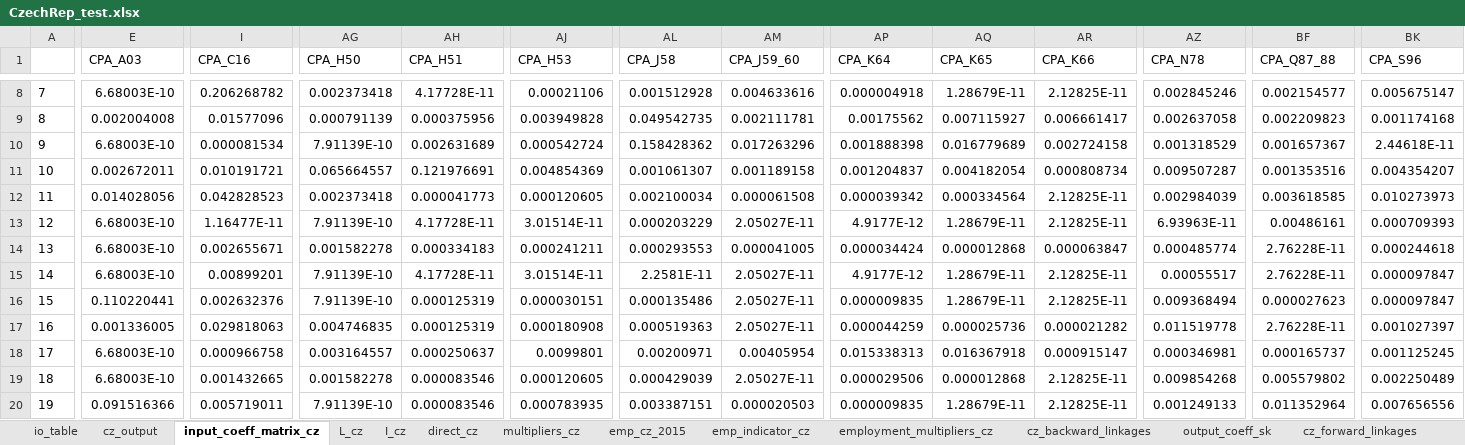
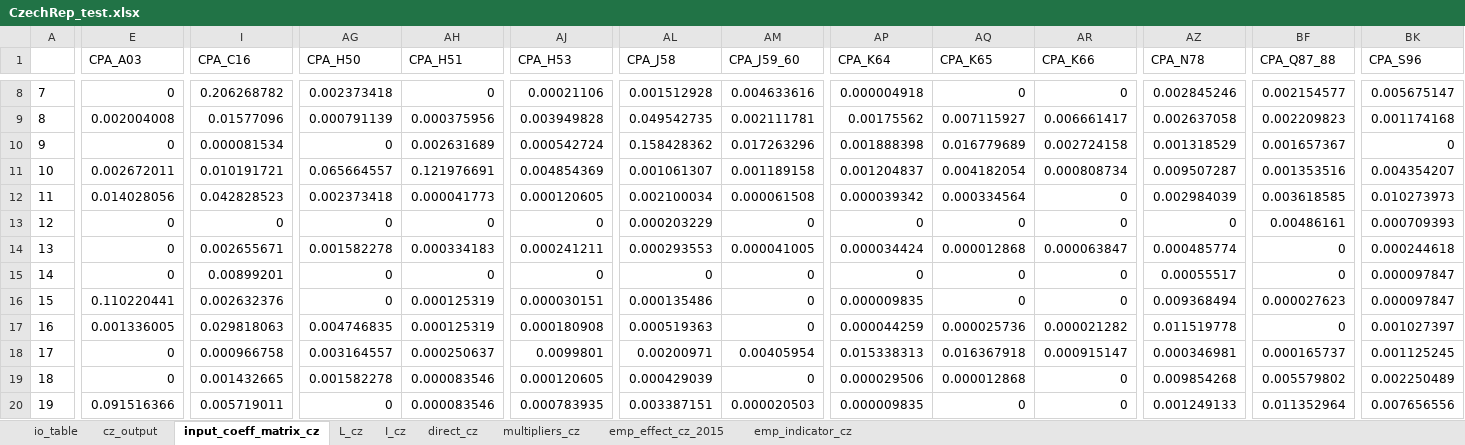
Before and after one commit to rOpenGov/iotables, an Excel workbook: not_included/CzechRep_test.xlsx, sheet input_coeff_matrix_cz, drawn as a sheet; only a part is shown, gaps mark what is left out; values as stored, in another font and other column widths than the file's, no borders; the diff covers the shown part only; the diff names each change by its address in the sheet, - before the commit and + after, or states it on an @@ line.

```diff
--- a/not_included/CzechRep_test.xlsx (sheet input_coeff_matrix_cz)
+++ b/not_included/CzechRep_test.xlsx (sheet input_coeff_matrix_cz)
-sheet tab: emp_cz_2015
+sheet tab: emp_effect_cz_2015
-sheet tab: employment_multipliers_cz
-sheet tab: cz_backward_linkages
-sheet tab: output_coeff_sk
-sheet tab: cz_forward_linkages
-E8 (CPA_A03): 6.68003E-10
+E8 (CPA_A03): 0
-AH8 (CPA_H51): 4.17728E-11
+AH8 (CPA_H51): 0
-AQ8 (CPA_K65): 1.28679E-11
+AQ8 (CPA_K65): 0
-AR8 (CPA_K66): 2.12825E-11
+AR8 (CPA_K66): 0
-E10 (CPA_A03): 6.68003E-10
+E10 (CPA_A03): 0
-AG10 (CPA_H50): 7.91139E-10
+AG10 (CPA_H50): 0
-BK10 (CPA_S96): 2.44618E-11
+BK10 (CPA_S96): 0
-AR12:AR13 (CPA_K66): 2.12825E-11
+AR12:AR13 (CPA_K66): 0
-E13:E15 (CPA_A03): 6.68003E-10
+E13:E15 (CPA_A03): 0
-I13 (CPA_C16): 1.16477E-11
+I13 (CPA_C16): 0
-AG13 (CPA_H50): 7.91139E-10
+AG13 (CPA_H50): 0
-AH13 (CPA_H51): 4.17728E-11
+AH13 (CPA_H51): 0
-AJ13 (CPA_H53): 3.01514E-11
+AJ13 (CPA_H53): 0
-AM13 (CPA_J59_60): 2.05027E-11
+AM13 (CPA_J59_60): 0
-AP13 (CPA_K64): 4.9177E-12
+AP13 (CPA_K64): 0
-AQ13 (CPA_K65): 1.28679E-11
+AQ13 (CPA_K65): 0
-AZ13 (CPA_N78): 6.93963E-11
+AZ13 (CPA_N78): 0
-BF14:BF15 (CPA_Q87_88): 2.76228E-11
+BF14:BF15 (CPA_Q87_88): 0
-AG15:AG16 (CPA_H50): 7.91139E-10
+AG15:AG16 (CPA_H50): 0
-AH15 (CPA_H51): 4.17728E-11
+AH15 (CPA_H51): 0
-AJ15 (CPA_H53): 3.01514E-11
+AJ15 (CPA_H53): 0
-AL15 (CPA_J58): 2.2581E-11
+AL15 (CPA_J58): 0
-AM15:AM17 (CPA_J59_60): 2.05027E-11
+AM15:AM17 (CPA_J59_60): 0
-AP15 (CPA_K64): 4.9177E-12
+AP15 (CPA_K64): 0
-AQ15:AQ16 (CPA_K65): 1.28679E-11
+AQ15:AQ16 (CPA_K65): 0
-AR15:AR16 (CPA_K66): 2.12825E-11
+AR15:AR16 (CPA_K66): 0
-BF17 (CPA_Q87_88): 2.76228E-11
+BF17 (CPA_Q87_88): 0
-E18:E19 (CPA_A03): 6.68003E-10
+E18:E19 (CPA_A03): 0
-AM19 (CPA_J59_60): 2.05027E-11
+AM19 (CPA_J59_60): 0
-AR19:AR20 (CPA_K66): 2.12825E-11
+AR19:AR20 (CPA_K66): 0
-AG20 (CPA_H50): 7.91139E-10
+AG20 (CPA_H50): 0
-AQ20 (CPA_K65): 1.28679E-11
+AQ20 (CPA_K65): 0
```
Also changed, not shown: 336 edited cells elsewhere in this sheet, sheet direct_cz, sheet multipliers_cz, sheet L_cz, sheet emp_effect_cz_2015, sheet I_cz, sheet emp_indicator_cz, other sheet tabs, 32 other files.
